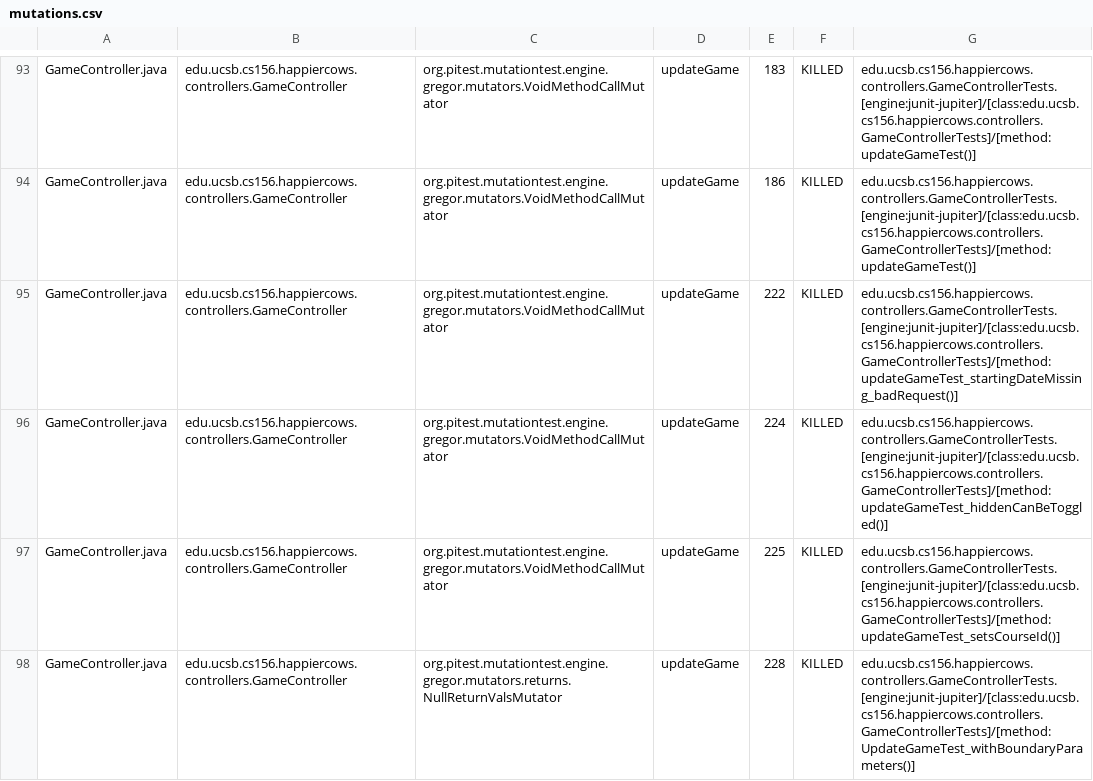
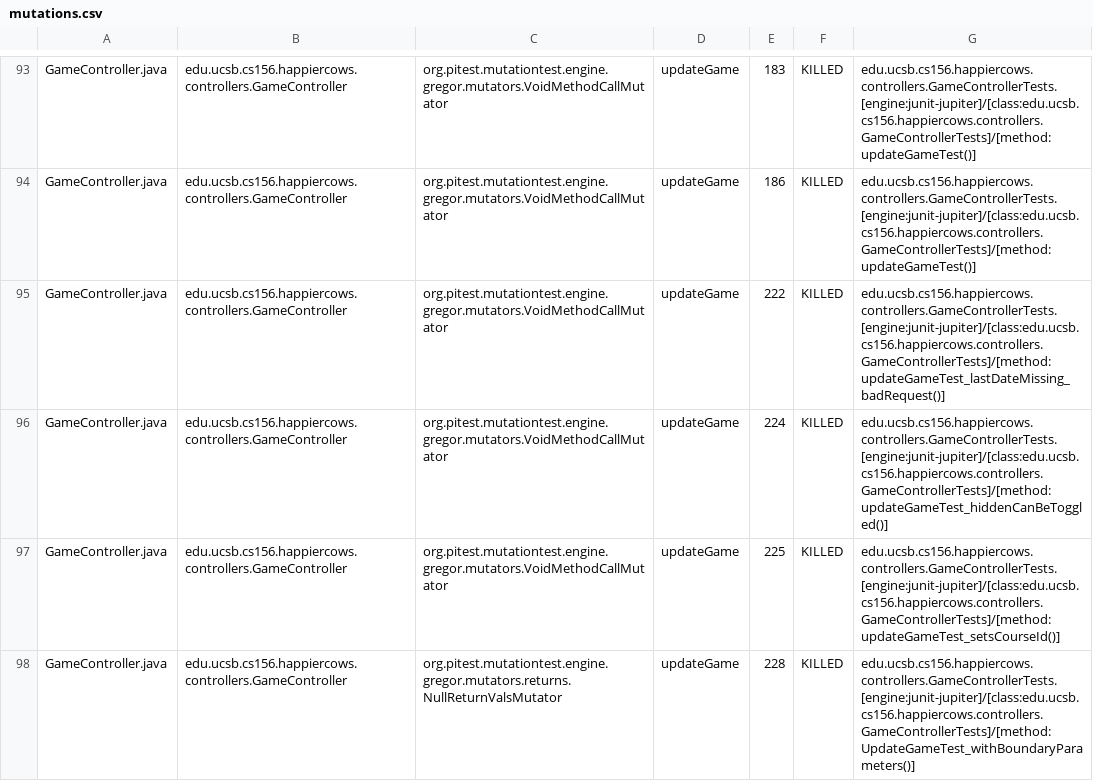
Before and after one commit to ucsb-cs156-f26/proj-happycows-f26-13, a CSV file: prs/15/pitest/mutations.csv, drawn as a sheet; only a part is shown, gaps mark what is left out; the diff covers the shown part only.

Commit message:
Deploying to gh-pages from @ ucsb-cs156-f26/proj-happycows-f26-13@d5c8ce96801c491b75ef818f2004c41903bbbaa1 🚀

```diff
--- a/prs/15/pitest/mutations.csv
+++ b/prs/15/pitest/mutations.csv
@@ -94,3 +94,3 @@ GameController.java,edu.ucsb.cs156.happiercows.controllers.GameController,org.pi
 GameController.java,edu.ucsb.cs156.happiercows.controllers.GameController,org.pitest.mutationtest.engine.gregor.mutators.VoidMethodCallMutator,updateGame,186,KILLED,edu.ucsb.cs156.happiercows.controllers.GameControllerTests.[engine:junit-jupiter]/[class:edu.ucsb.cs156.happiercows.controllers.GameControllerTests]/[method:updateGameTest()]
-GameController.java,edu.ucsb.cs156.happiercows.controllers.GameController,org.pitest.mutationtest.engine.gregor.mutators.VoidMethodCallMutator,updateGame,222,KILLED,edu.ucsb.cs156.happiercows.controllers.GameControllerTests.[engine:junit-jupiter]/[class:edu.ucsb.cs156.happiercows.controllers.GameControllerTests]/[method:updateGameTest_startingDateMissing_badRequest()]
+GameController.java,edu.ucsb.cs156.happiercows.controllers.GameController,org.pitest.mutationtest.engine.gregor.mutators.VoidMethodCallMutator,updateGame,222,KILLED,edu.ucsb.cs156.happiercows.controllers.GameControllerTests.[engine:junit-jupiter]/[class:edu.ucsb.cs156.happiercows.controllers.GameControllerTests]/[method:updateGameTest_lastDateMissing_badRequest()]
 GameController.java,edu.ucsb.cs156.happiercows.controllers.GameController,org.pitest.mutationtest.engine.gregor.mutators.VoidMethodCallMutator,updateGame,224,KILLED,edu.ucsb.cs156.happiercows.controllers.GameControllerTests.[engine:junit-jupiter]/[class:edu.ucsb.cs156.happiercows.controllers.GameControllerTests]/[method:updateGameTest_hiddenCanBeToggled()]
```
Also changed, not shown: 55 edited cells elsewhere in this file, 56 other files.
